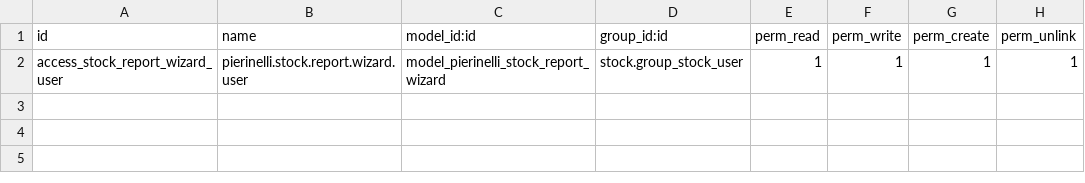
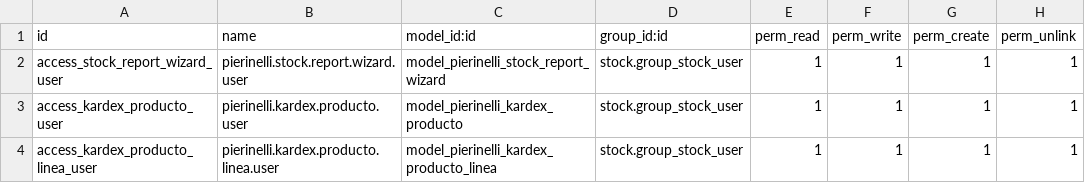
Before and after one commit to gsreyes17/pierinelli-erp, a CSV file: custom_addons/pierinelli_almacenes/security/ir.model.access.csv, drawn as a sheet.

Commit message:
fix: kardex inventario

```diff
--- a/custom_addons/pierinelli_almacenes/security/ir.model.access.csv
+++ b/custom_addons/pierinelli_almacenes/security/ir.model.access.csv
@@ -2 +2,3 @@ id,name,model_id:id,group_id:id,perm_read,perm_write,perm_create,perm_unlink
 access_stock_report_wizard_user,pierinelli.stock.report.wizard.user,model_pierinelli_stock_report_wizard,stock.group_stock_user,1,1,1,1
+access_kardex_producto_user,pierinelli.kardex.producto.user,model_pierinelli_kardex_producto,stock.group_stock_user,1,1,1,1
+access_kardex_producto_linea_user,pierinelli.kardex.producto.linea.user,model_pierinelli_kardex_producto_linea,stock.group_stock_user,1,1,1,1
```
Also changed, not shown: 9 other files.
